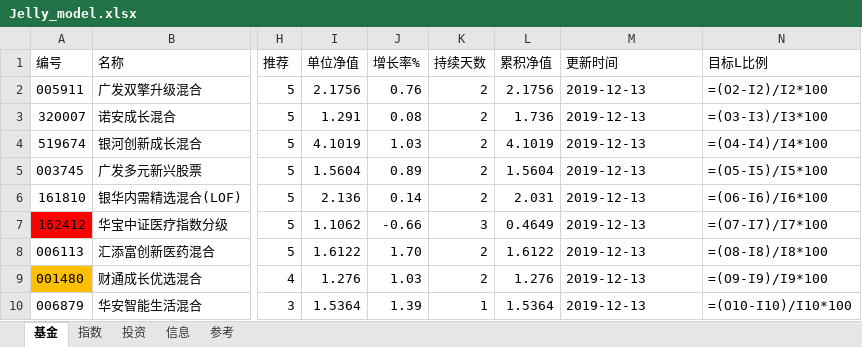
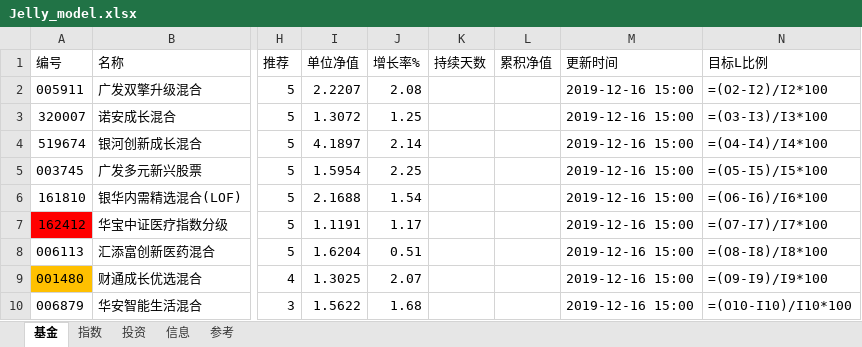
Before and after one commit to sinojelly/FundHelper, an Excel workbook: fund/Jelly_model.xlsx, sheet 基金, drawn as a sheet; only a part is shown, gaps mark what is left out; values as stored, in another font and other column widths than the file's, no borders; formulas without a stored value are shown as written; conditional formats not drawn; the diff covers the shown part only; the diff names each change by its address in the sheet, - before the commit and + after, or states it on an @@ line.

Commit message:
fix empty string to float exception.

```diff
--- a/fund/Jelly_model.xlsx (sheet 基金)
+++ b/fund/Jelly_model.xlsx (sheet 基金)
-I2 (单位净值): 2.1756
+I2 (单位净值): 2.2207
-J2 (增长率%): 0.76
+J2 (增长率%): 2.08
-K2:K6 (持续天数): 2
+K2:K6 (持续天数): (empty)
-L2 (累积净值): 2.1756
+L2 (累积净值): (empty)
-M2:M10 (更新时间): 2019-12-13
+M2:M10 (更新时间): 2019-12-16 15:00
-I3 (单位净值): 1.291
+I3 (单位净值): 1.3072
-J3 (增长率%): 0.08
+J3 (增长率%): 1.25
-L3 (累积净值): 1.736
+L3 (累积净值): (empty)
-I4 (单位净值): 4.1019
+I4 (单位净值): 4.1897
-J4 (增长率%): 1.03
+J4 (增长率%): 2.14
-L4 (累积净值): 4.1019
+L4 (累积净值): (empty)
-I5 (单位净值): 1.5604
+I5 (单位净值): 1.5954
-J5 (增长率%): 0.89
+J5 (增长率%): 2.25
-L5 (累积净值): 1.5604
+L5 (累积净值): (empty)
-I6 (单位净值): 2.136
+I6 (单位净值): 2.1688
-J6 (增长率%): 0.14
+J6 (增长率%): 1.54
-L6 (累积净值): 2.031
+L6 (累积净值): (empty)
-I7 (单位净值): 1.1062
+I7 (单位净值): 1.1191
-J7 (增长率%): -0.66
+J7 (增长率%): 1.17
-K7 (持续天数): 3
+K7 (持续天数): (empty)
-L7 (累积净值): 0.4649
+L7 (累积净值): (empty)
-I8 (单位净值): 1.6122
+I8 (单位净值): 1.6204
-J8 (增长率%): 1.70
+J8 (增长率%): 0.51
-K8:K9 (持续天数): 2
+K8:K9 (持续天数): (empty)
-L8 (累积净值): 1.6122
+L8 (累积净值): (empty)
-I9 (单位净值): 1.276
+I9 (单位净值): 1.3025
-J9 (增长率%): 1.03
+J9 (增长率%): 2.07
-L9 (累积净值): 1.276
+L9 (累积净值): (empty)
-I10 (单位净值): 1.5364
+I10 (单位净值): 1.5622
-J10 (增长率%): 1.39
+J10 (增长率%): 1.68
-K10 (持续天数): 1
+K10 (持续天数): (empty)
-L10 (累积净值): 1.5364
+L10 (累积净值): (empty)
```
Also changed, not shown: 13 added rows and 65 edited cells elsewhere in this sheet, sheet 投资, sheet 指数, sheet 信息, 2 other files.
